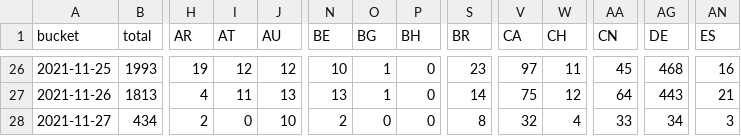
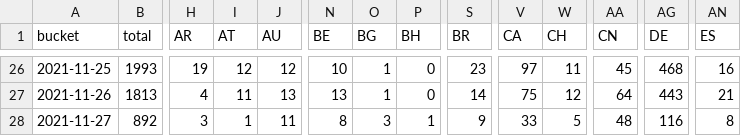
Before and after one commit to dtinth/jamulus-usage-stats, a CSV file: daily/2021/11.csv, drawn as a sheet; only a part is shown, gaps mark what is left out; the diff covers the shown part only; the diff names each change by its address in the sheet, - before the commit and + after, or states it on an @@ line.

```diff
--- a/daily/2021/11.csv
+++ b/daily/2021/11.csv
-B28 (total): 434
+B28 (total): 892
-H28 (AR): 2
+H28 (AR): 3
-I28 (AT): 0
+I28 (AT): 1
-J28 (AU): 10
+J28 (AU): 11
-N28 (BE): 2
+N28 (BE): 8
-O28 (BG): 0
+O28 (BG): 3
-P28 (BH): 0
+P28 (BH): 1
-S28 (BR): 8
+S28 (BR): 9
-V28 (CA): 32
+V28 (CA): 33
-W28 (CH): 4
+W28 (CH): 5
-AA28 (CN): 33
+AA28 (CN): 48
-AG28 (DE): 34
+AG28 (DE): 116
-AN28 (ES): 3
+AN28 (ES): 8
```
Also changed, not shown: 30 edited cells elsewhere in this file, hourly/2021/11-21.csv.
